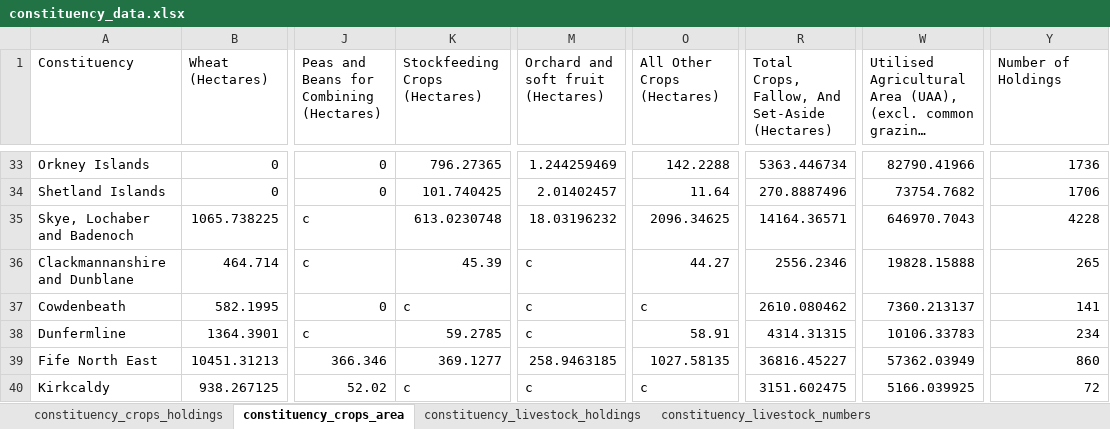
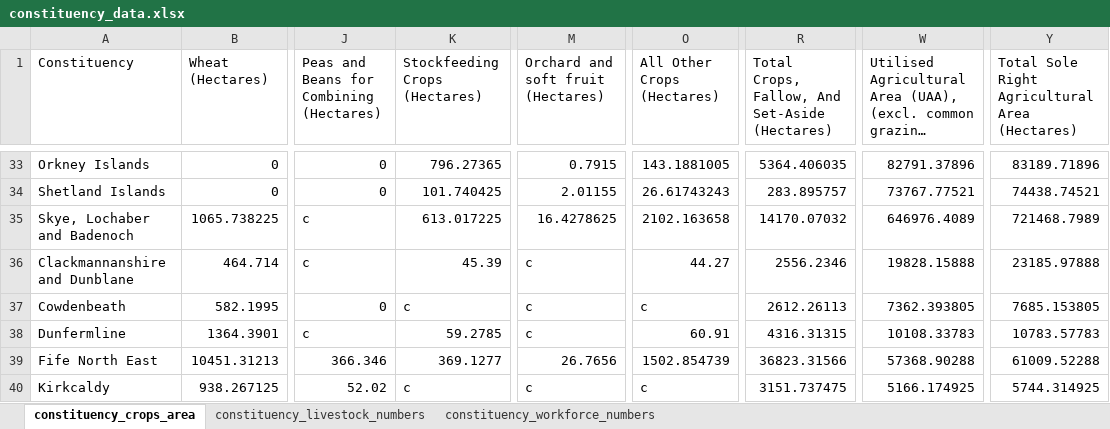
Before and after one commit to ScotGovAnalysis/RESAS-Agricultural-Statistics-Hub, an Excel workbook: Data/constituency_data.xlsx, sheet constituency_crops_area, drawn as a sheet; only a part is shown, gaps mark what is left out; long unchanged cells end in …; values as stored, in another font and other column widths than the file's, no borders; the diff covers the shown part only; the diff names each change by its address in the sheet, - before the commit and + after, or states it on an @@ line.

```diff
--- a/Data/constituency_data.xlsx (sheet constituency_crops_area)
+++ b/Data/constituency_data.xlsx (sheet constituency_crops_area)
-sheet tab: constituency_crops_holdings
-sheet tab: constituency_livestock_holdings
-Y1: Number of Holdings
+Y1: Total Sole Right Agricultural Area (Hectares)
-M33: 1.244259469
+M33: 0.7915
-O33 (All Other Crops (Hectares)): 142.2288
+O33 (All Other Crops (Hectares)): 143.1881005
-R33: 5363.446734
+R33: 5364.406035
-W33: 82790.41966
+W33: 82791.37896
-Y33: 1736
+Y33: 83189.71896
-M34: 2.01402457
+M34: 2.01155
-O34 (All Other Crops (Hectares)): 11.64
+O34 (All Other Crops (Hectares)): 26.61743243
-R34: 270.8887496
+R34: 283.895757
-W34: 73754.7682
+W34: 73767.77521
-Y34: 1706
+Y34: 74438.74521
-K35 (Stockfeeding Crops (Hectares)): 613.0230748
+K35 (Stockfeeding Crops (Hectares)): 613.017225
-M35: 18.03196232
+M35: 16.4278625
-O35 (All Other Crops (Hectares)): 2096.34625
+O35 (All Other Crops (Hectares)): 2102.163658
-R35: 14164.36571
+R35: 14170.07032
-W35: 646970.7043
+W35: 646976.4089
-Y35: 4228
+Y35: 721468.7989
-Y36: 265
+Y36: 23185.97888
-R37: 2610.080462
+R37: 2612.26113
-W37: 7360.213137
+W37: 7362.393805
-Y37: 141
+Y37: 7685.153805
-O38 (All Other Crops (Hectares)): 58.91
+O38 (All Other Crops (Hectares)): 60.91
-R38: 4314.31315
+R38: 4316.31315
-W38: 10106.33783
+W38: 10108.33783
-Y38: 234
+Y38: 10783.57783
-M39: 258.9463185
+M39: 26.7656
-O39 (All Other Crops (Hectares)): 1027.58135
+O39 (All Other Crops (Hectares)): 1502.854739
-R39: 36816.45227
+R39: 36823.31566
-W39: 57362.03949
+W39: 57368.90288
-Y39: 860
+Y39: 61009.52288
-R40: 3151.602475
+R40: 3151.737475
-W40: 5166.039925
+W40: 5166.174925
-Y40: 72
+Y40: 5744.314925
```
Also changed, not shown: 203 edited cells elsewhere in this sheet, sheet constituency_workforce_numbers, sheet constituency_livestock_numbers, other sheet tabs, 9 other files.
